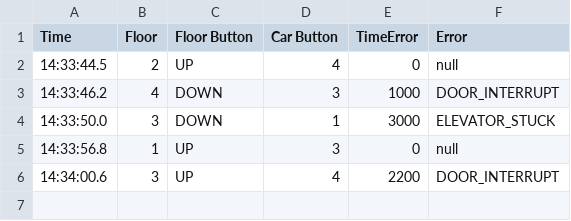
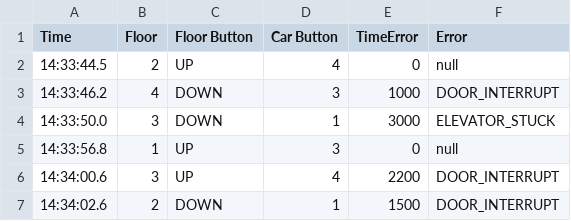
Before and after one commit to bardia-p/Elevator-Simulator, a CSV file: src/ElevatorSimulator/resources/elevator_input.csv, drawn as a sheet; the diff names each change by its address in the sheet, - before the commit and + after, or states it on an @@ line.

Commit message:
Updated the scheduler to reroute the requests that were in a stuck elevator.

```diff
--- a/src/ElevatorSimulator/resources/elevator_input.csv
+++ b/src/ElevatorSimulator/resources/elevator_input.csv
+row 7: 14:34:02.6 | 2 | DOWN | 1 | 1500 | DOOR_INTERRUPT
```
Also changed, not shown: 16 other files.
